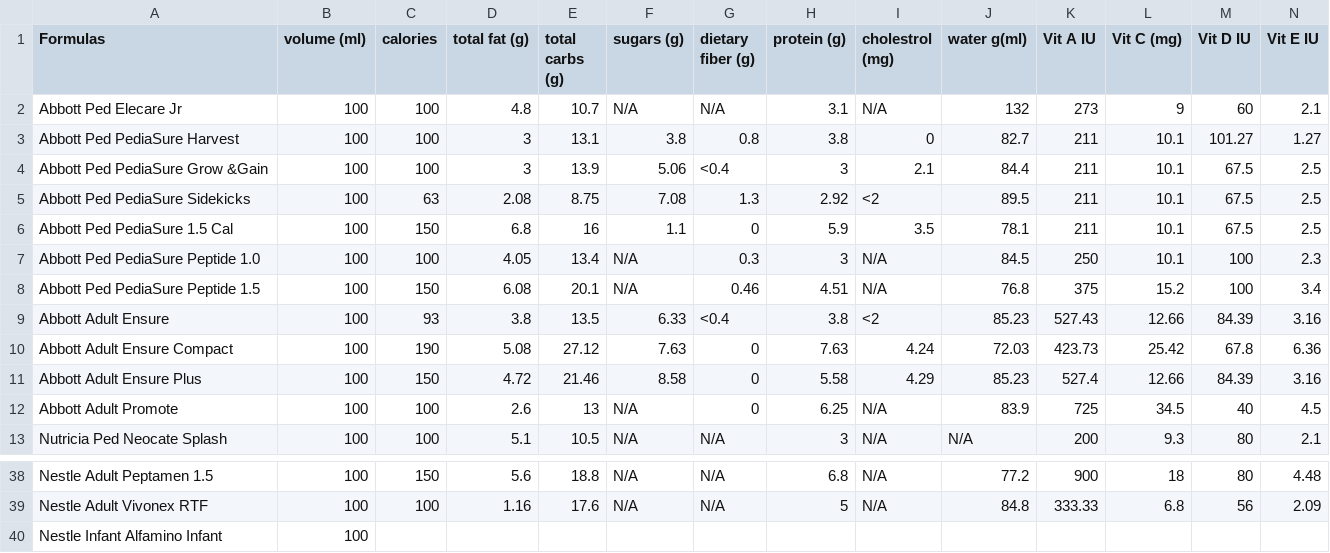
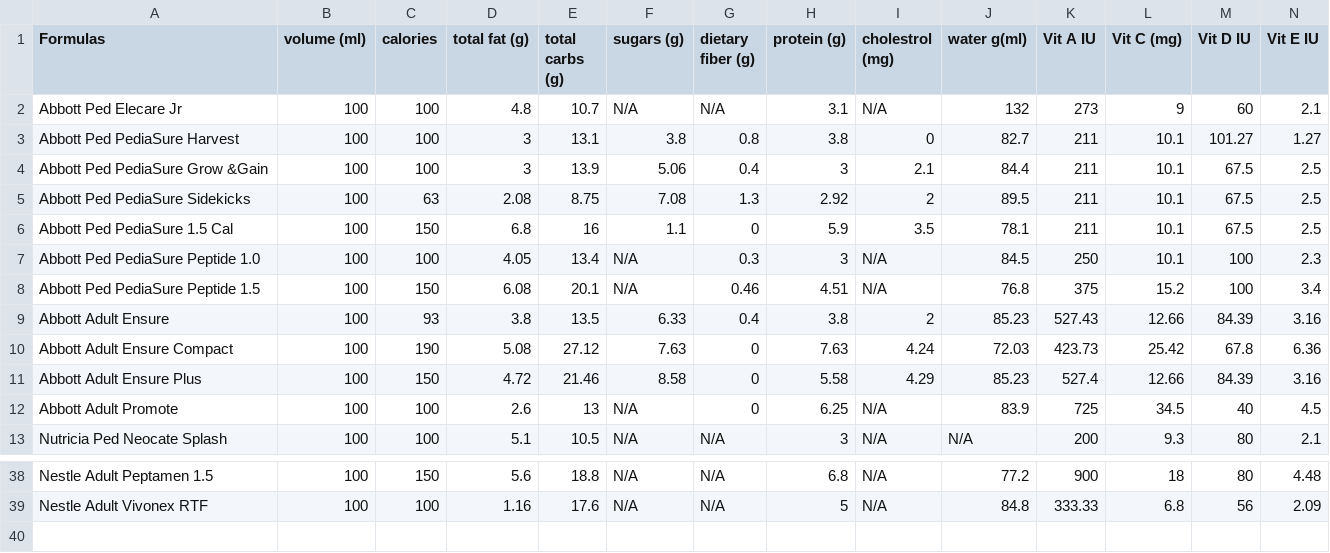
Before and after one commit to BenedictKohler/NutriCalc, a CSV file: assets/data.csv, drawn as a sheet; only a part is shown, gaps mark what is left out; rows hold the shown columns only; the diff names each change by its address in the sheet, - before the commit and + after, or states it on an @@ line.

```diff
--- a/assets/data.csv
+++ b/assets/data.csv
-G4 (dietary fiber (g)): <0.4
+G4 (dietary fiber (g)): 0.4
-I5 (cholestrol (mg)): <2
+I5 (cholestrol (mg)): 2
-G9 (dietary fiber (g)): <0.4
+G9 (dietary fiber (g)): 0.4
-I9 (cholestrol (mg)): <2
+I9 (cholestrol (mg)): 2
-row 40: Nestle Infant Alfamino Infant | 100
```
Also changed, not shown: 6 other files.
